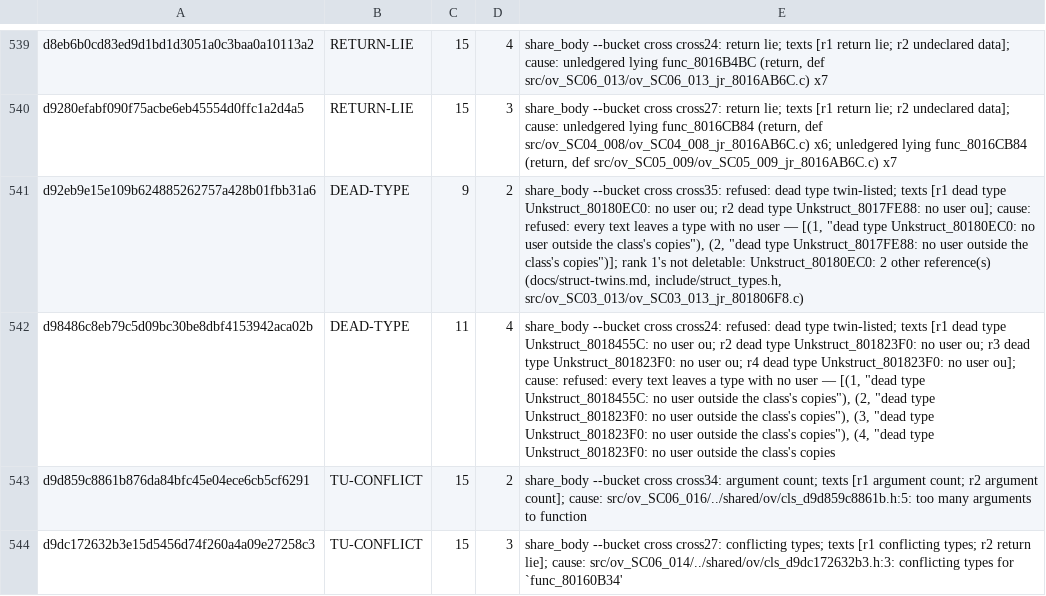
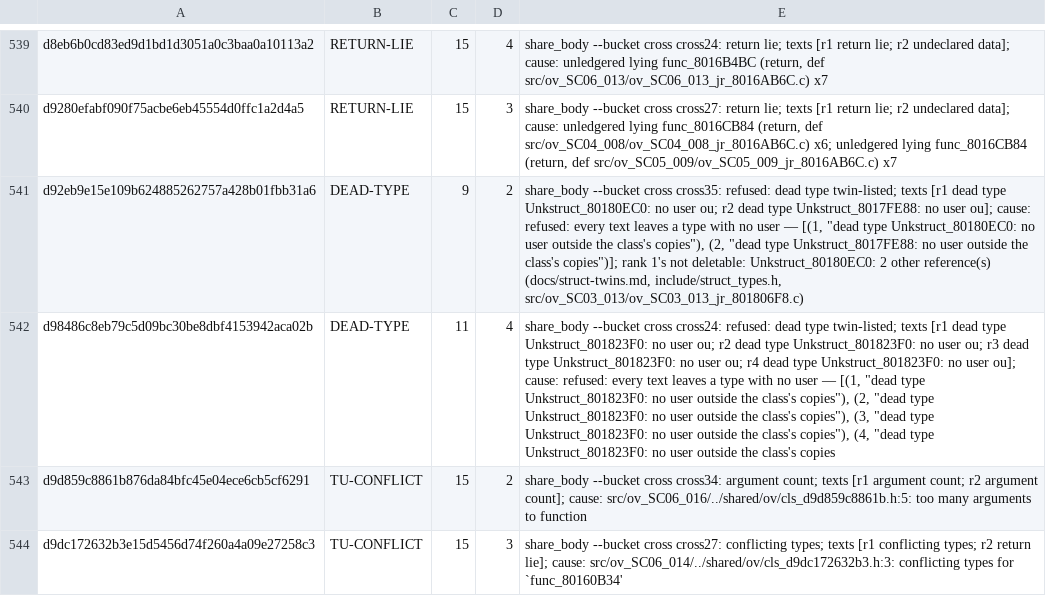
Before and after one commit to Druthulu/BFM-decomp, a TSV file: config/dedup_exceptions.tsv, drawn as a sheet; only a part is shown, gaps mark what is left out; the diff names each change by its address in the sheet, - before the commit and + after, or states it on an @@ line.

Commit message:
T7.c2: fold link C27 (2) -> Unkstruct_801823F0

```diff
--- a/config/dedup_exceptions.tsv
+++ b/config/dedup_exceptions.tsv
-E542: …dead type Unkstruct_8018455C: no user ou; r2 dead type Unkstruct_801823F0: no user ou; r3 dead type Unkstruct_801823F0: no user ou; r4 dead type Unkstruct_801823F0: no user ou]; cause: refused: every text leaves a type with no user — [(1, "dead type Unkstruct_8018455C: no user…
+E542: …dead type Unkstruct_801823F0: no user ou; r2 dead type Unkstruct_801823F0: no user ou; r3 dead type Unkstruct_801823F0: no user ou; r4 dead type Unkstruct_801823F0: no user ou]; cause: refused: every text leaves a type with no user — [(1, "dead type Unkstruct_801823F0: no user…
```
Also changed, not shown: config/struct_dispositions.tsv, 4 other files.
